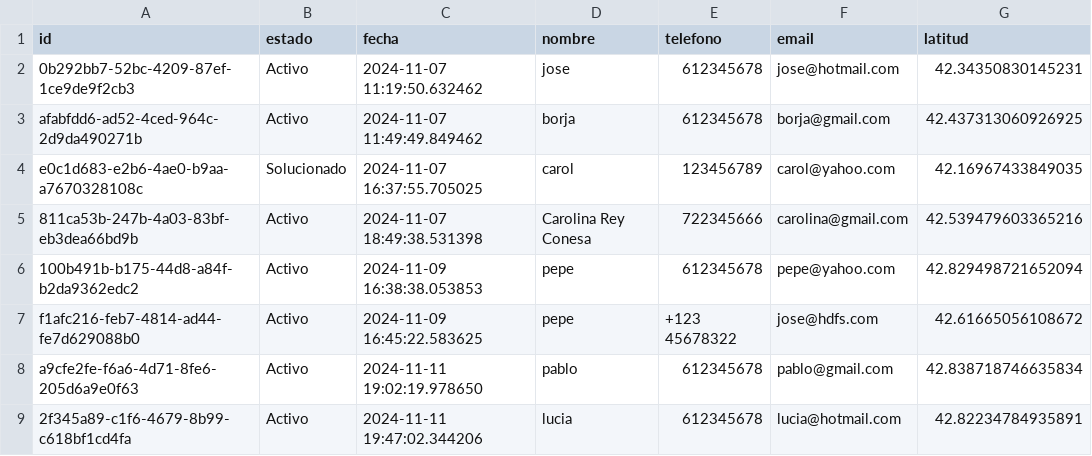
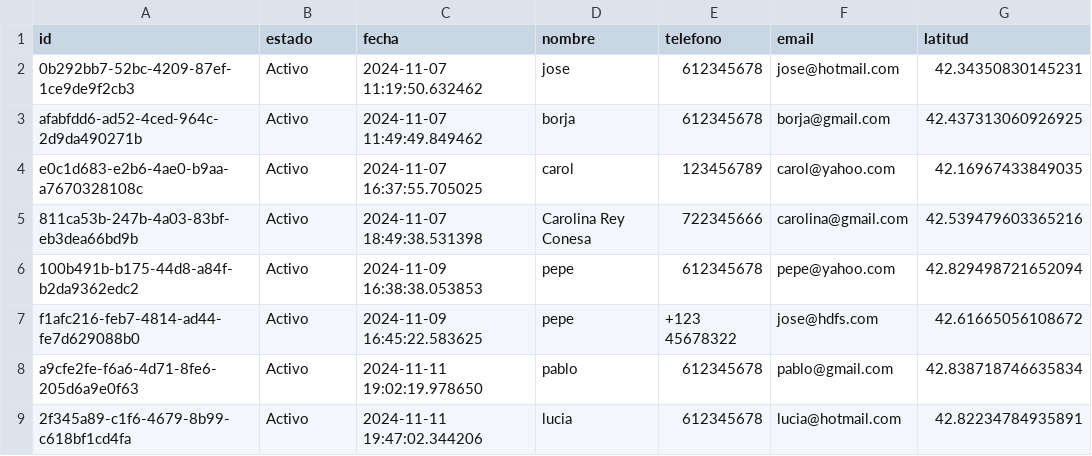
Before and after one commit to manoelmellid/smetria, a CSV file: respuestas.csv, drawn as a sheet; only a part is shown; the diff names each change by its address in the sheet, - before the commit and + after, or states it on an @@ line.

Commit message:
Actualizar estado a 'Activo' para ID: e0c1d683-e2b6-4ae0-b9aa-a7670328108c

```diff
--- a/respuestas.csv
+++ b/respuestas.csv
-B4 (estado): Solucionado
+B4 (estado): Activo
```
